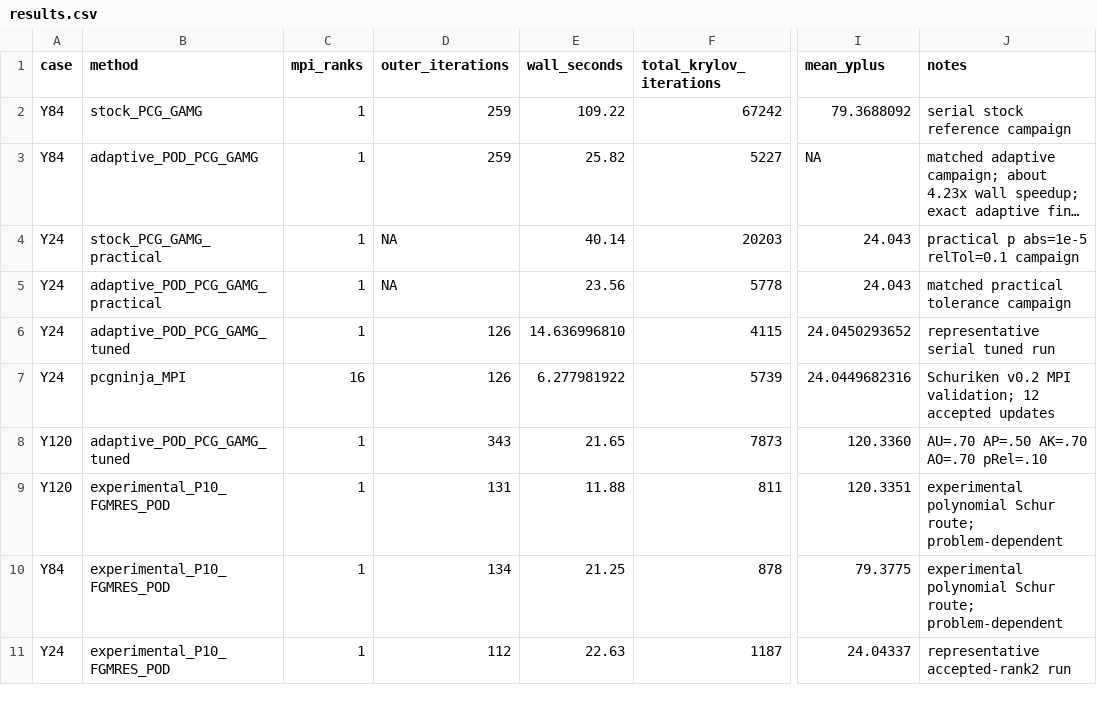
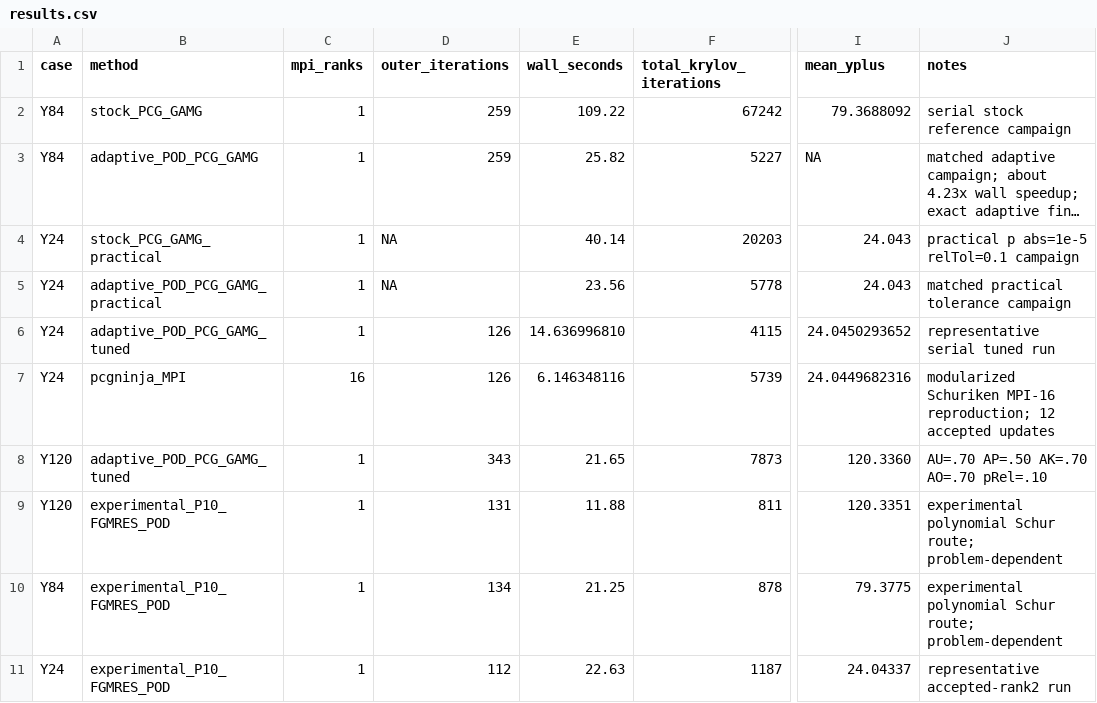
Before and after one commit to JD63021/Schuriken, a CSV file: benchmarks/results.csv, drawn as a sheet; only a part is shown, gaps mark what is left out; long unchanged cells end in …; the diff names each change by its address in the sheet, - before the commit and + after, or states it on an @@ line.

```diff
--- a/benchmarks/results.csv
+++ b/benchmarks/results.csv
-E7 (wall_seconds): 6.277981922
+E7 (wall_seconds): 6.146348116
-J7 (notes): Schuriken v0.2 MPI validation; 12 accepted…
+J7 (notes): modularized Schuriken MPI-16 reproduction; 12 accepted…
```
Also changed, not shown: 22 other files.
